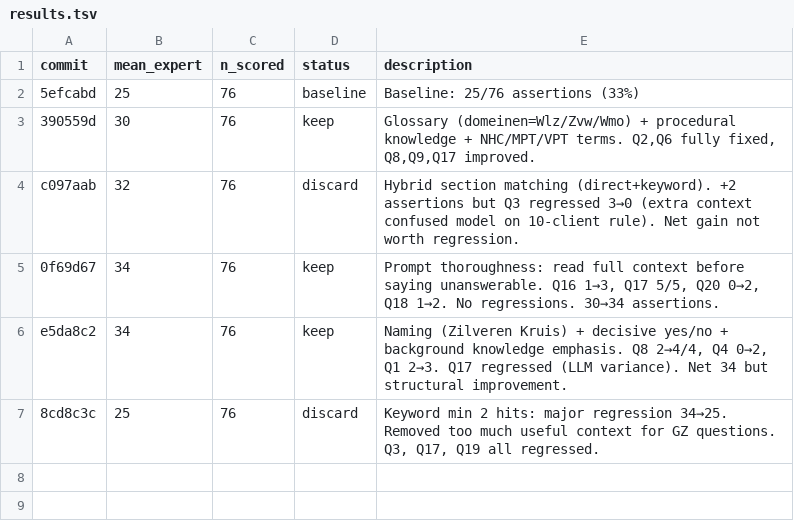
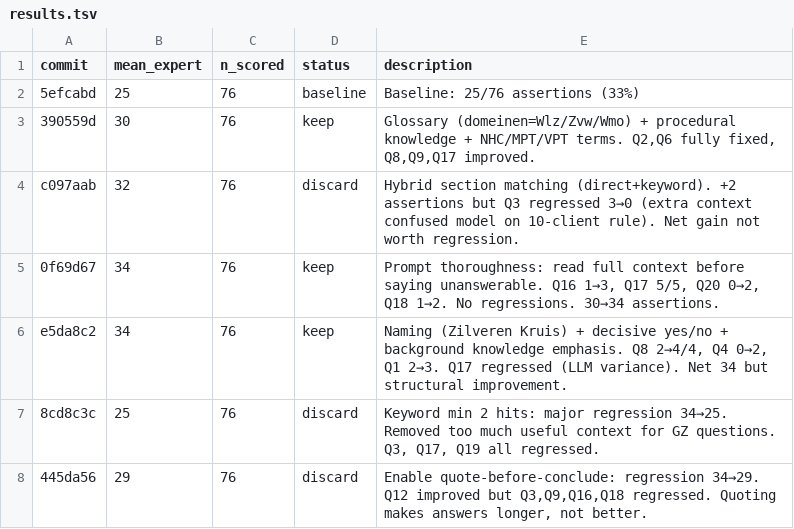
Before and after one commit to Sheggle/nvi-beantwoording, a TSV file: results.tsv, drawn as a sheet; the diff names each change by its address in the sheet, - before the commit and + after, or states it on an @@ line.

```diff
--- a/results.tsv
+++ b/results.tsv
+row 8: 445da56 | 29 | 76 | discard | Enable quote-before-conclude: regression 34→29. Q12 improved but Q3,Q9,Q16,Q18 regressed. Quoting makes answers longer, not better.
```
